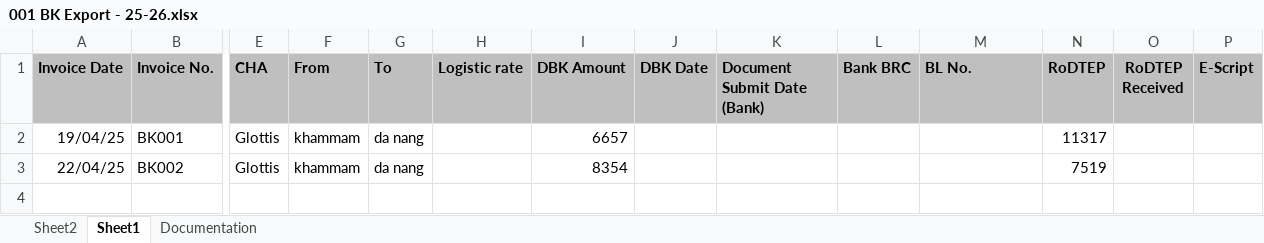
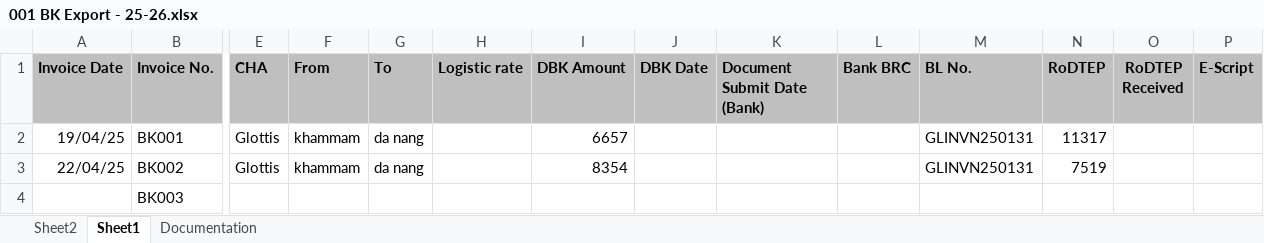
Before and after one commit to Bkexports/invoices, an Excel workbook: 25-26/001 BK Export - 25-26.xlsx, sheet Sheet1, drawn as a sheet; only a part is shown, gaps mark what is left out; values as stored, in another font and other column widths than the file's, no borders; rows hold the shown columns only; the diff names each change by its address in the sheet, - before the commit and + after, or states it on an @@ line.

```diff
--- a/25-26/001 BK Export - 25-26.xlsx (sheet Sheet1)
+++ b/25-26/001 BK Export - 25-26.xlsx (sheet Sheet1)
-M2:M3 (BL No.): (empty)
+M2:M3 (BL No.): GLINVN250131
+row 4:  | BK003
```
Also changed, not shown: 25-26/proforma Invoice/Proforma Invoice (Format ) final.xlsx, 7 other files.
